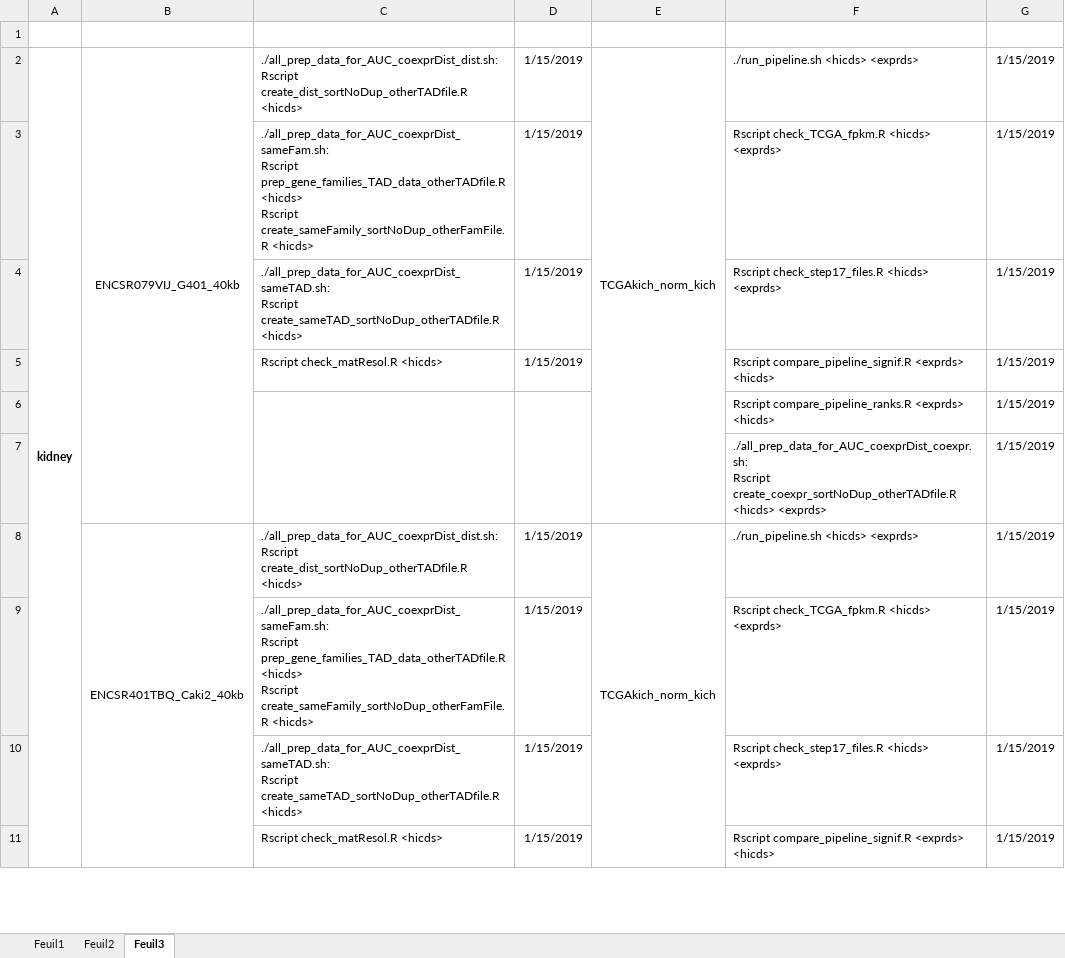
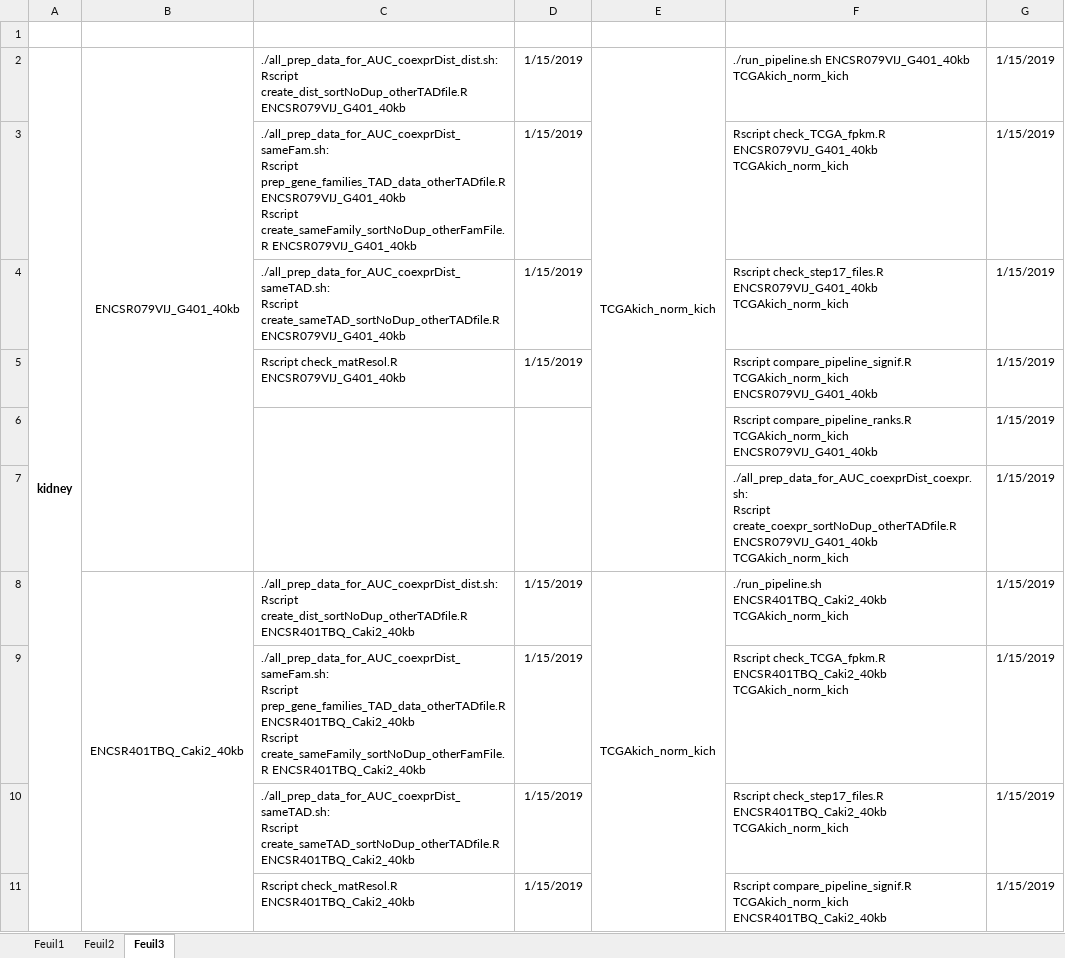
Before and after one commit to marzuf/Cancer_HiC_data_TAD_DA, an Excel workbook: Classeur1.xlsx, sheet Feuil3, drawn as a sheet; only a part is shown; values as stored, in another font and other column widths than the file's, no borders; ↵ is a line break in a cell; the diff covers the shown part only; the diff names each change by its address in the sheet, - before the commit and + after, or states it on an @@ line.

```diff
--- a/Classeur1.xlsx (sheet Feuil3)
+++ b/Classeur1.xlsx (sheet Feuil3)
-C2: …Rscript create_dist_sortNoDup_otherTADfile.R <hicds>
+C2: …Rscript create_dist_sortNoDup_otherTADfile.R ENCSR079VIJ_G401_40kb
-F2: ./run_pipeline.sh <hicds> <exprds>
+F2: ./run_pipeline.sh ENCSR079VIJ_G401_40kb TCGAkich_norm_kich
-C3: …Rscript prep_gene_families_TAD_data_otherTADfile.R <hicds> ↵ Rscript create_sameFamily_sortNoDup_otherFamFile.R <hicds>
+C3: …Rscript prep_gene_families_TAD_data_otherTADfile.R ENCSR079VIJ_G401_40kb ↵ Rscript create_sameFamily_sortNoDup_otherFamFile.R ENCSR079VIJ_G401_40kb
-F3: Rscript check_TCGA_fpkm.R <hicds> <exprds>
+F3: Rscript check_TCGA_fpkm.R ENCSR079VIJ_G401_40kb TCGAkich_norm_kich
-C4: …Rscript create_sameTAD_sortNoDup_otherTADfile.R <hicds>
+C4: …Rscript create_sameTAD_sortNoDup_otherTADfile.R ENCSR079VIJ_G401_40kb
-F4: Rscript check_step17_files.R <hicds> <exprds>
+F4: Rscript check_step17_files.R ENCSR079VIJ_G401_40kb TCGAkich_norm_kich
-C5: Rscript check_matResol.R <hicds>
+C5: Rscript check_matResol.R ENCSR079VIJ_G401_40kb
-F5: Rscript compare_pipeline_signif.R <exprds> <hicds>
+F5: Rscript compare_pipeline_signif.R TCGAkich_norm_kich ENCSR079VIJ_G401_40kb
-F6: Rscript compare_pipeline_ranks.R <exprds> <hicds>
+F6: Rscript compare_pipeline_ranks.R TCGAkich_norm_kich ENCSR079VIJ_G401_40kb
-F7: …Rscript create_coexpr_sortNoDup_otherTADfile.R <hicds> <exprds>
+F7: …Rscript create_coexpr_sortNoDup_otherTADfile.R ENCSR079VIJ_G401_40kb TCGAkich_norm_kich
-C8: …Rscript create_dist_sortNoDup_otherTADfile.R <hicds>
+C8: …Rscript create_dist_sortNoDup_otherTADfile.R ENCSR401TBQ_Caki2_40kb
-F8: ./run_pipeline.sh <hicds> <exprds>
+F8: ./run_pipeline.sh ENCSR401TBQ_Caki2_40kb TCGAkich_norm_kich
-C9: …Rscript prep_gene_families_TAD_data_otherTADfile.R <hicds> ↵ Rscript create_sameFamily_sortNoDup_otherFamFile.R <hicds>
+C9: …Rscript prep_gene_families_TAD_data_otherTADfile.R ENCSR401TBQ_Caki2_40kb ↵ Rscript create_sameFamily_sortNoDup_otherFamFile.R ENCSR401TBQ_Caki2_40kb
-F9: Rscript check_TCGA_fpkm.R <hicds> <exprds>
+F9: Rscript check_TCGA_fpkm.R ENCSR401TBQ_Caki2_40kb TCGAkich_norm_kich
-C10: …Rscript create_sameTAD_sortNoDup_otherTADfile.R <hicds>
+C10: …Rscript create_sameTAD_sortNoDup_otherTADfile.R ENCSR401TBQ_Caki2_40kb
-F10: Rscript check_step17_files.R <hicds> <exprds>
+F10: Rscript check_step17_files.R ENCSR401TBQ_Caki2_40kb TCGAkich_norm_kich
-C11: Rscript check_matResol.R <hicds>
+C11: Rscript check_matResol.R ENCSR401TBQ_Caki2_40kb
-F11: Rscript compare_pipeline_signif.R <exprds> <hicds>
+F11: Rscript compare_pipeline_signif.R TCGAkich_norm_kich ENCSR401TBQ_Caki2_40kb
```
Also changed, not shown: 24 added rows, 24 removed rows, 95 edited cells and merged cells elsewhere in this sheet, 10 other files.
